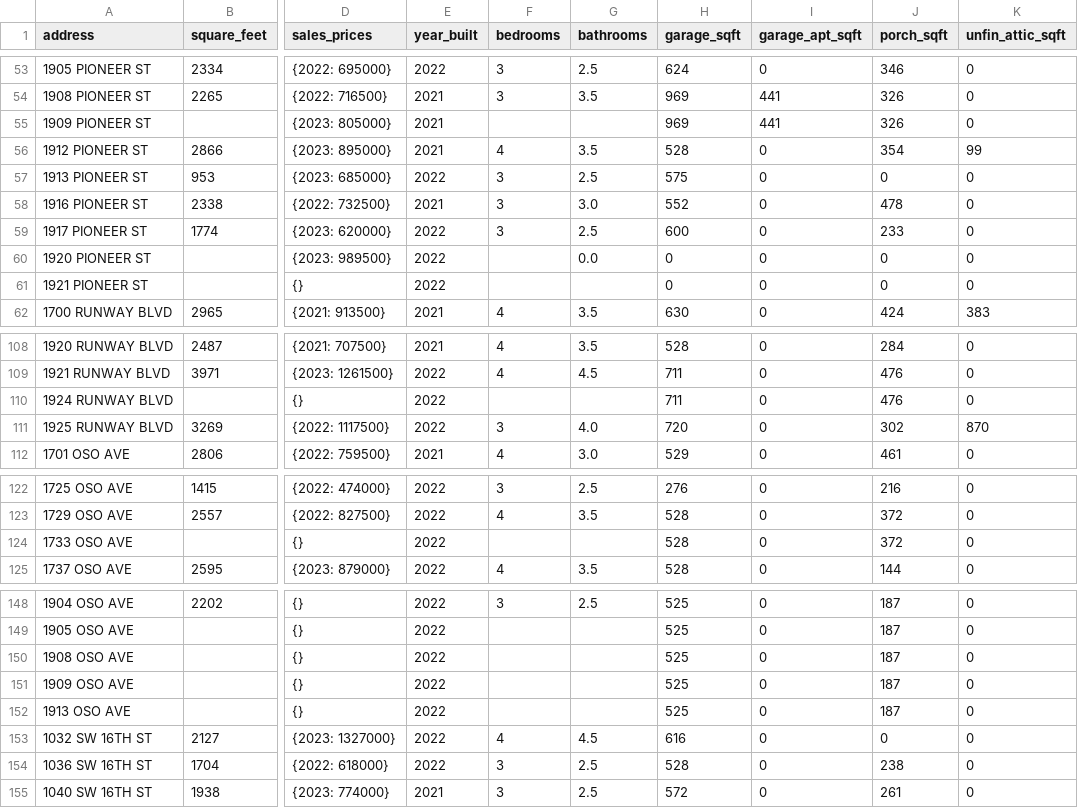
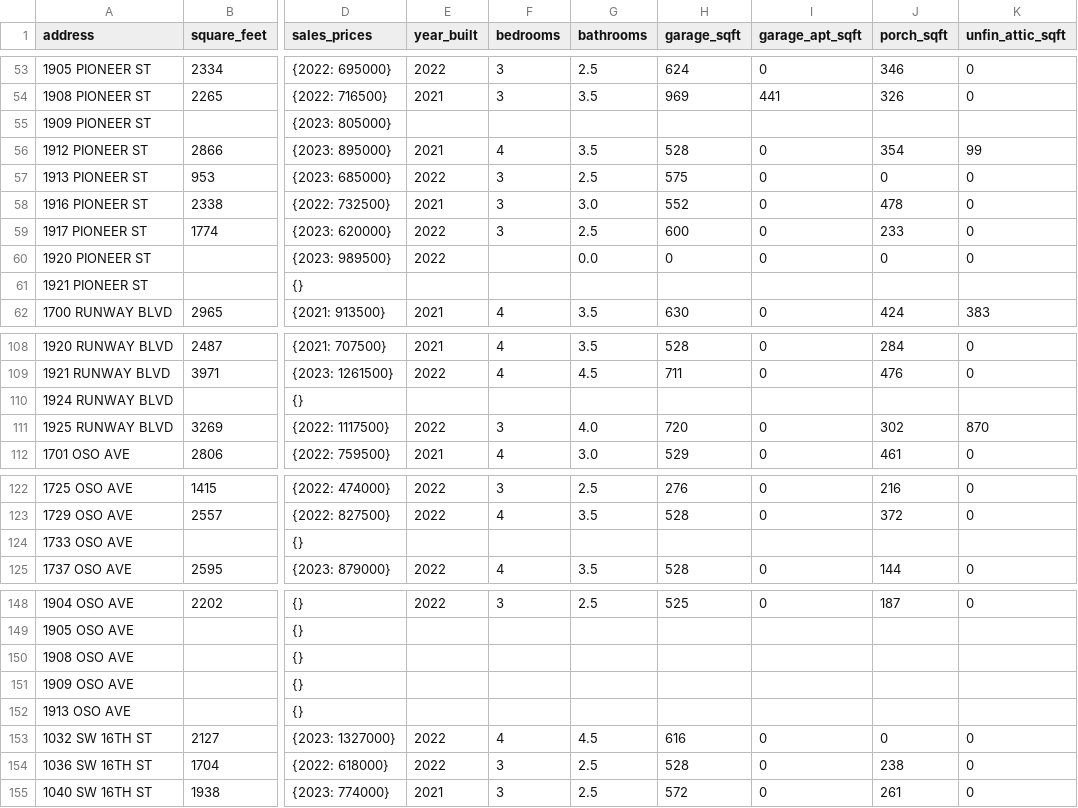
Before and after one commit to jason-christopher/Wheeler_Home_Values, a CSV file: output.csv, drawn as a sheet; only a part is shown, gaps mark what is left out; the diff covers the shown part only; the diff names each change by its address in the sheet, - before the commit and + after, or states it on an @@ line.

```diff
--- a/output.csv
+++ b/output.csv
-E55 (year_built): 2021
+E55 (year_built): (empty)
-H55 (garage_sqft): 969
+H55 (garage_sqft): (empty)
-I55 (garage_apt_sqft): 441
+I55 (garage_apt_sqft): (empty)
-J55 (porch_sqft): 326
+J55 (porch_sqft): (empty)
-K55 (unfin_attic_sqft): 0
+K55 (unfin_attic_sqft): (empty)
-E61 (year_built): 2022
+E61 (year_built): (empty)
-H61 (garage_sqft): 0
+H61 (garage_sqft): (empty)
-I61 (garage_apt_sqft): 0
+I61 (garage_apt_sqft): (empty)
-J61 (porch_sqft): 0
+J61 (porch_sqft): (empty)
-K61 (unfin_attic_sqft): 0
+K61 (unfin_attic_sqft): (empty)
-E110 (year_built): 2022
+E110 (year_built): (empty)
-H110 (garage_sqft): 711
+H110 (garage_sqft): (empty)
-I110 (garage_apt_sqft): 0
+I110 (garage_apt_sqft): (empty)
-J110 (porch_sqft): 476
+J110 (porch_sqft): (empty)
-K110 (unfin_attic_sqft): 0
+K110 (unfin_attic_sqft): (empty)
-E124 (year_built): 2022
+E124 (year_built): (empty)
-H124 (garage_sqft): 528
+H124 (garage_sqft): (empty)
-I124 (garage_apt_sqft): 0
+I124 (garage_apt_sqft): (empty)
-J124 (porch_sqft): 372
+J124 (porch_sqft): (empty)
-K124 (unfin_attic_sqft): 0
+K124 (unfin_attic_sqft): (empty)
-E149:E152 (year_built): 2022
+E149:E152 (year_built): (empty)
-H149:H152 (garage_sqft): 525
+H149:H152 (garage_sqft): (empty)
-I149:I152 (garage_apt_sqft): 0
+I149:I152 (garage_apt_sqft): (empty)
-J149:J152 (porch_sqft): 187
+J149:J152 (porch_sqft): (empty)
-K149:K152 (unfin_attic_sqft): 0
+K149:K152 (unfin_attic_sqft): (empty)
```
Also changed, not shown: 4 added rows and 40 edited cells elsewhere in this file, 2 other files.
